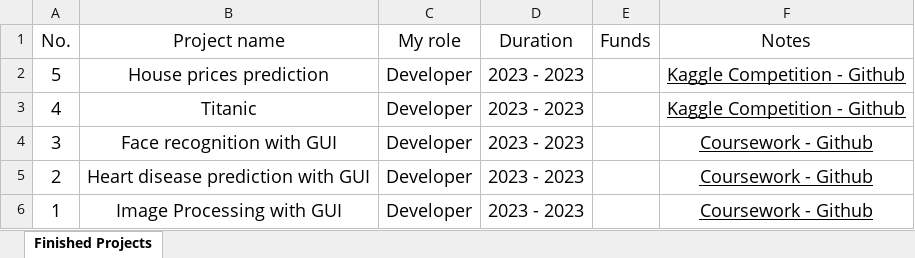
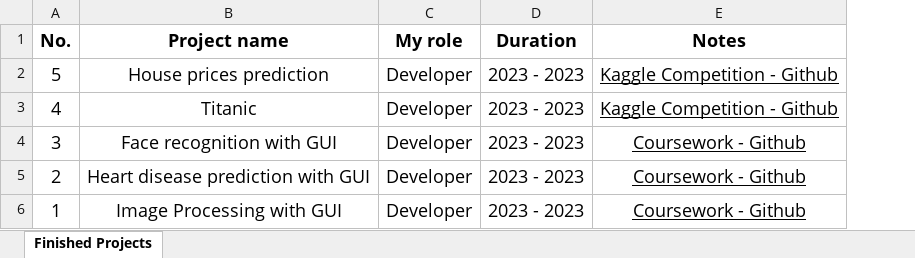
Before and after one commit to nntrivi2001/nntrivi2001.github.io, an Excel workbook: assets/data/finishedprojects.xlsx, sheet Finished Projects, drawn as a sheet; values as stored, in another font and other column widths than the file's, no borders; removed rows and columns are numbered as before the commit, all else as after; the diff names each change by its address in the sheet, - before the commit and + after, or states it on an @@ line.

Commit message:
Project commit

```diff
--- a/assets/data/finishedprojects.xlsx (sheet Finished Projects)
+++ b/assets/data/finishedprojects.xlsx (sheet Finished Projects)
-column E (Funds), empty
-A1:D1 bold: off
+A1:D1 bold: on
-E1 bold: off
+E1 bold: on
```
Also changed, not shown: assets/data/currentprojects.xlsx.
